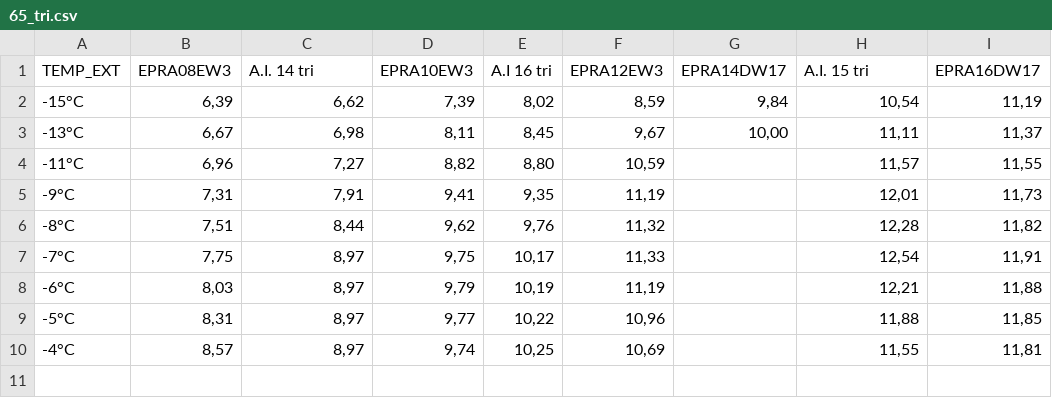
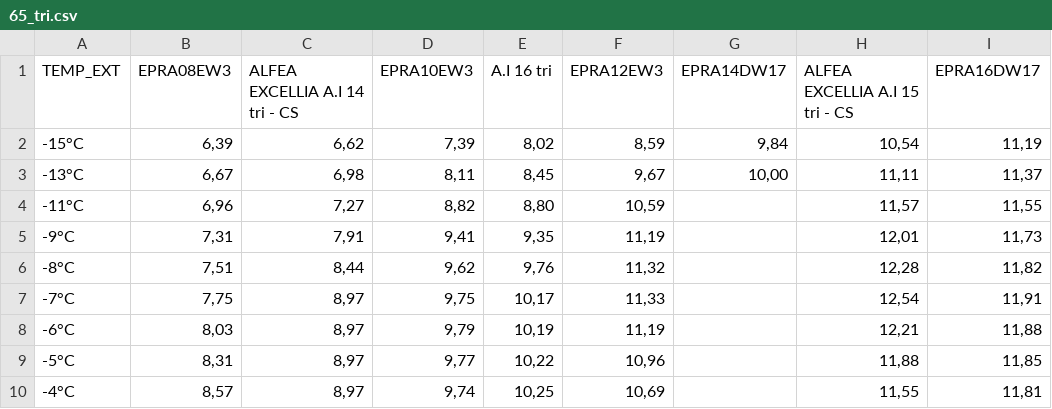
Before and after one commit to dimitri-guitton/dci_vue, a CSV file: src/command/65_tri.csv, drawn as a sheet; only a part is shown; the diff names each change by its address in the sheet, - before the commit and + after, or states it on an @@ line.

```diff
--- a/src/command/65_tri.csv
+++ b/src/command/65_tri.csv
-C1: A.I. 14 tri
+C1: ALFEA EXCELLIA A.I 14 tri - CS
-H1: A.I. 15 tri
+H1: ALFEA EXCELLIA A.I 15 tri - CS
```
Also changed, not shown: src/command/40_mono.csv, src/command/55_tri.csv, 3 other files.
